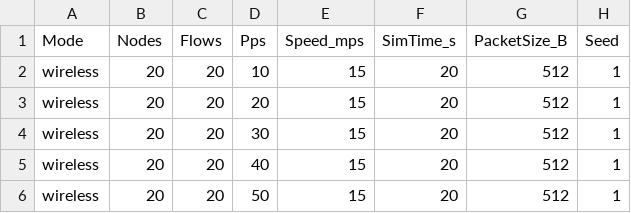
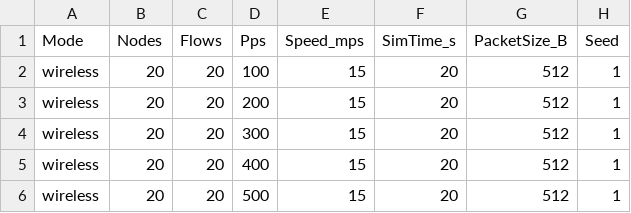
Before and after one commit to nnafis-007/ns3-aomdv-implementation, a CSV file: results/wireless-csvs/nn-test-pps.csv, drawn as a sheet; only a part is shown; the diff names each change by its address in the sheet, - before the commit and + after, or states it on an @@ line.

```diff
--- a/results/wireless-csvs/nn-test-pps.csv
+++ b/results/wireless-csvs/nn-test-pps.csv
-D2 (Pps): 10
+D2 (Pps): 100
-D3 (Pps): 20
+D3 (Pps): 200
-D4 (Pps): 30
+D4 (Pps): 300
-D5 (Pps): 40
+D5 (Pps): 400
-D6 (Pps): 50
+D6 (Pps): 500
```
Also changed, not shown: results/wired-csvs/nn-test-flows.csv, results/wired-csvs/nn-test-nodes.csv, 29 other files.
